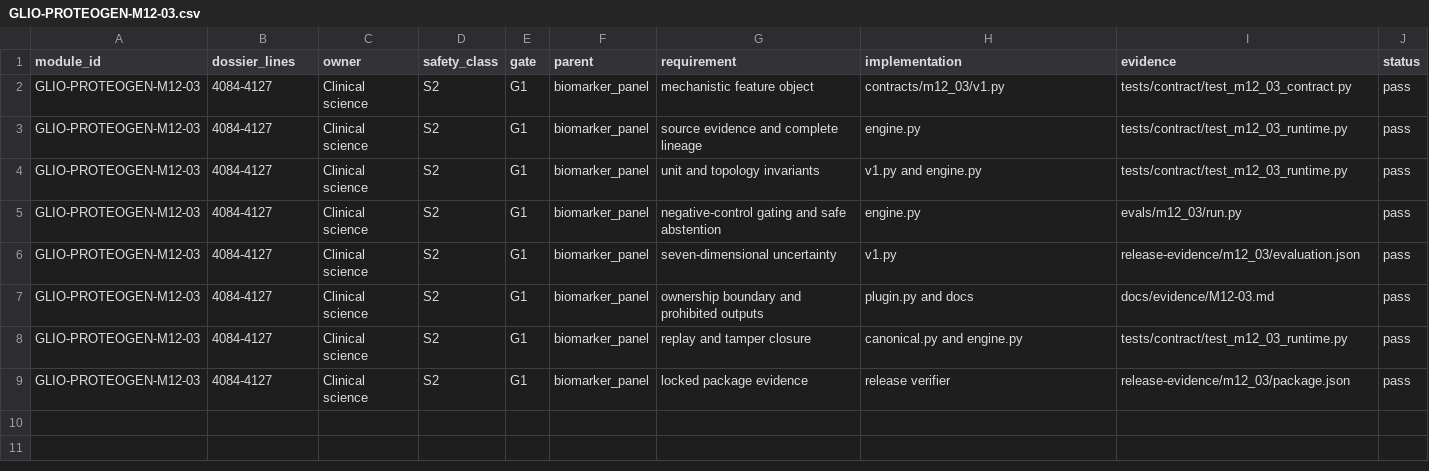
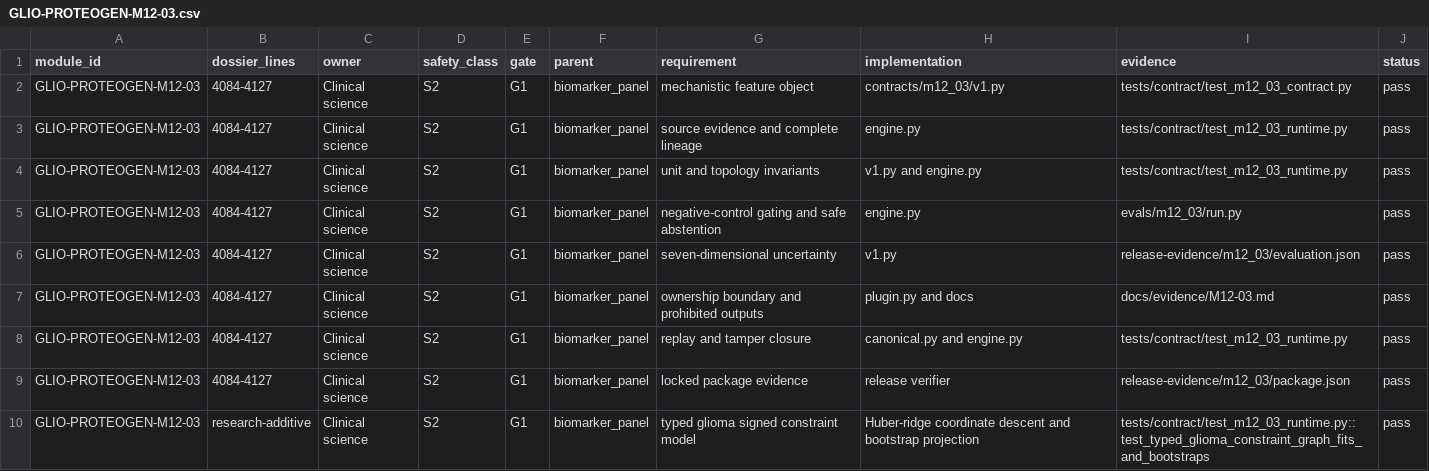
Before and after one commit to AURORA-NEURO/glio-proteogen, a CSV file: docs/traceability/GLIO-PROTEOGEN-M12-03.csv, drawn as a sheet.

Commit message:
feat(m12-03): add typed glioma biomarker graph

```diff
--- a/docs/traceability/GLIO-PROTEOGEN-M12-03.csv
+++ b/docs/traceability/GLIO-PROTEOGEN-M12-03.csv
@@ -9 +9,2 @@ GLIO-PROTEOGEN-M12-03,4084-4127,Clinical science,S2,G1,biomarker_panel,replay an
 GLIO-PROTEOGEN-M12-03,4084-4127,Clinical science,S2,G1,biomarker_panel,locked package evidence,release verifier,release-evidence/m12_03/package.json,pass
+GLIO-PROTEOGEN-M12-03,research-additive,Clinical science,S2,G1,biomarker_panel,typed glioma signed constraint model,Huber-ridge coordinate descent and bootstrap projection,tests/contract/test_m12_03_runtime.py::test_typed_glioma_constraint_graph_fits_and_bootstraps,pass
```
Also changed, not shown: 9 other files.
